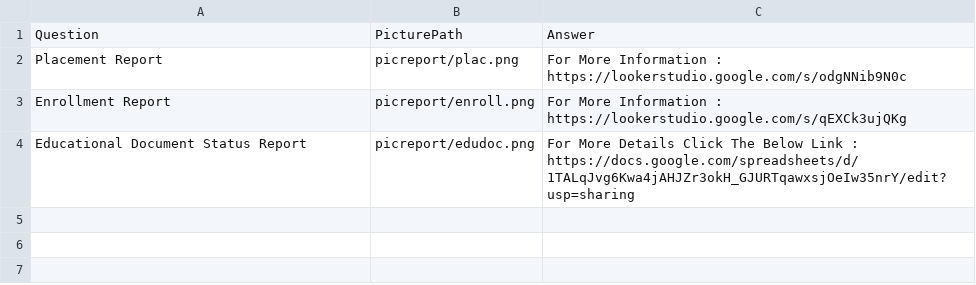
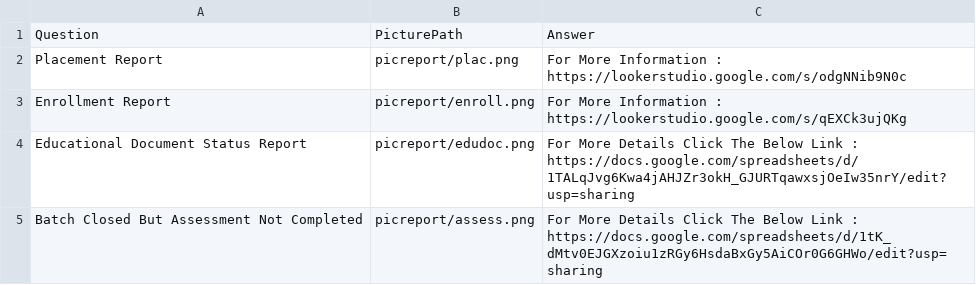
Before and after one commit to nibedanbhattacharjee97/chatproansques, a CSV file: datali.csv, drawn as a sheet.

Commit message:
Update datali.csv

```diff
--- a/datali.csv
+++ b/datali.csv
@@ -4 +4,2 @@ Enrollment Report,picreport/enroll.png,For More Information  :  https://lookerst
 Educational Document Status Report,picreport/edudoc.png,For More Details Click The Below Link : https://docs.google.com/spreadsheets/d/1TALqJvg6Kwa4jAHJZr3okH_GJURTqawxsjOeIw35nrY/edit?usp=sharing
+Batch Closed But Assessment Not Completed,picreport/assess.png,For More Details Click The Below Link : https://docs.google.com/spreadsheets/d/1tK_dMtv0EJGXzoiu1zRGy6HsdaBxGy5AiCOr0G6GHWo/edit?usp=sharing
```
